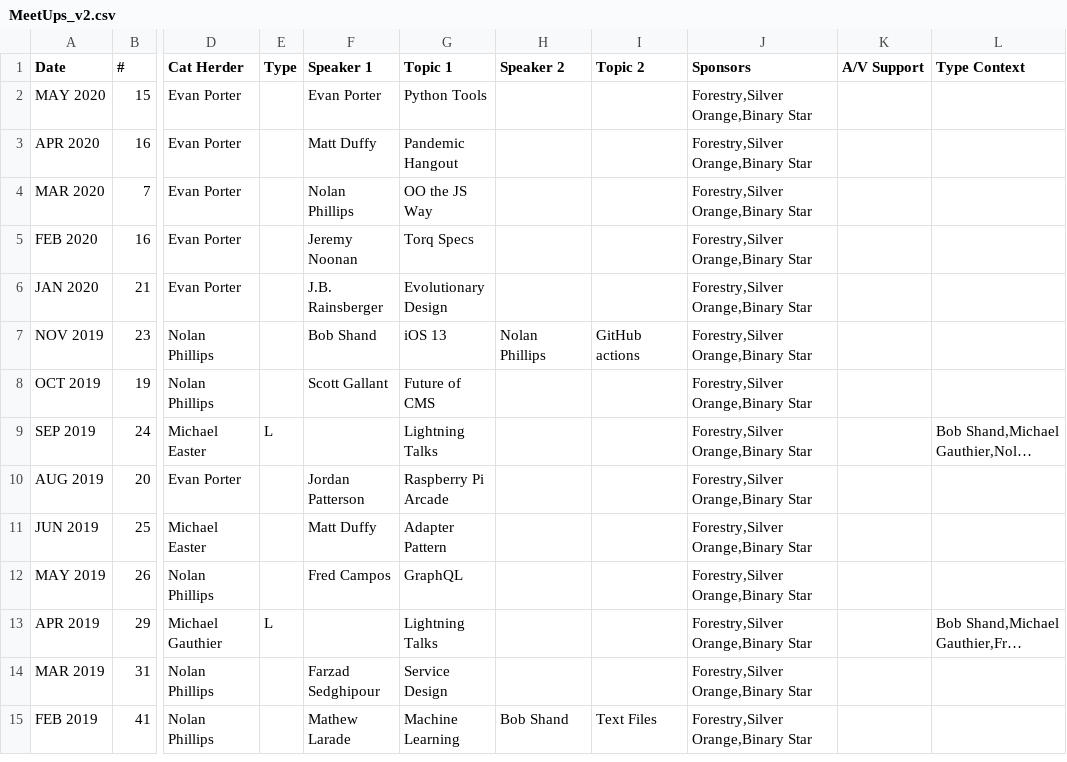
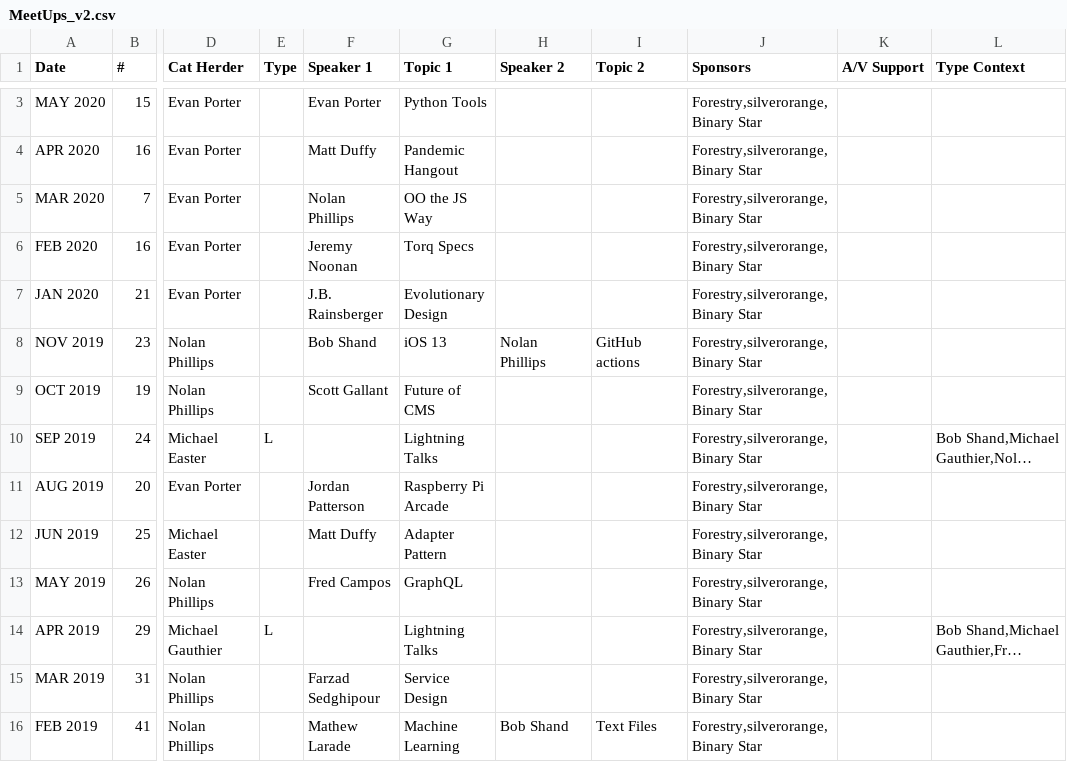
Before and after one commit to peidevs/Event_Resources, a CSV file: MeetUps_v2.csv, drawn as a sheet; only a part is shown, gaps mark what is left out; long unchanged cells end in …; addresses are those after the commit; the diff covers the shown part only; the diff names each change by its address in the sheet, - before the commit and + after, or states it on an @@ line.

Commit message:
JUN 2020 meetup and 'silverorange' correction

```diff
--- a/MeetUps_v2.csv
+++ b/MeetUps_v2.csv
-J3:J16 (Sponsors): Forestry,Silver Orange,Binary Star
+J3:J16 (Sponsors): Forestry,silverorange,Binary Star
```
Also changed, not shown: 1 added row and 13 edited cells elsewhere in this file.
